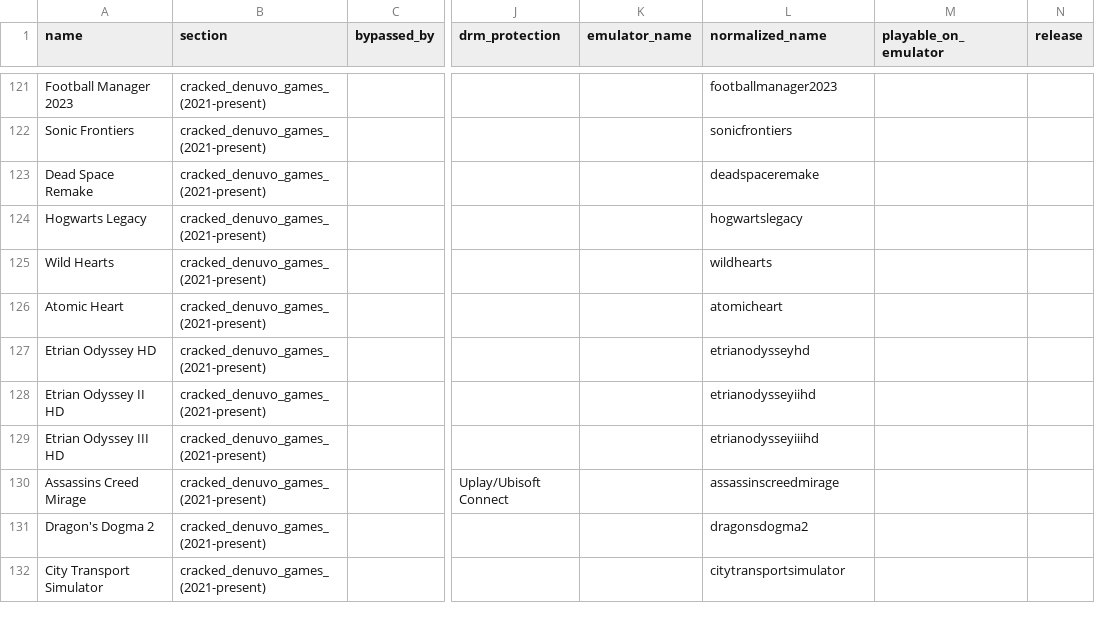
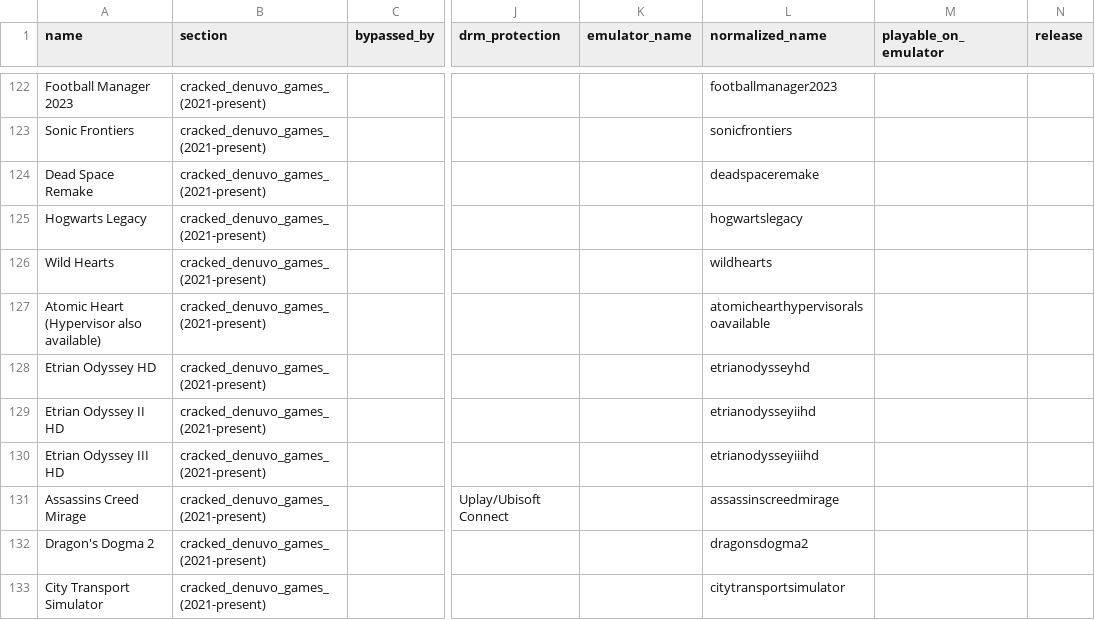
Before and after one commit to PorcoDio00033/denuvo-game-info, a CSV file: denuvo_games.csv, drawn as a sheet; only a part is shown, gaps mark what is left out; addresses are those after the commit; the diff covers the shown part only; the diff names each change by its address in the sheet, - before the commit and + after, or states it on an @@ line.

```diff
--- a/denuvo_games.csv
+++ b/denuvo_games.csv
-A127 (name): Atomic Heart
+A127 (name): Atomic Heart (Hypervisor also available)
-L127 (normalized_name): atomicheart
+L127 (normalized_name): atomichearthypervisoralsoavailable
```
Also changed, not shown: 7 added rows, 7 removed rows and 1 edited cell elsewhere in this file, 1 other file.
